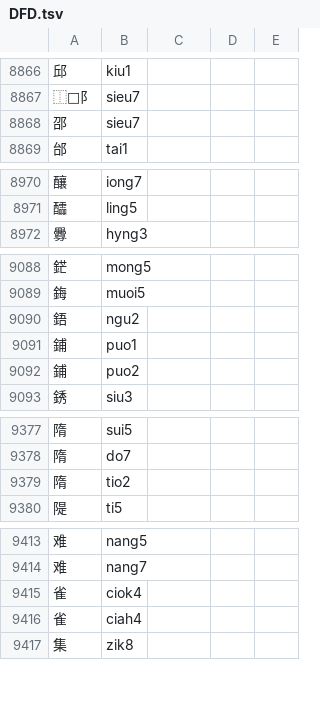
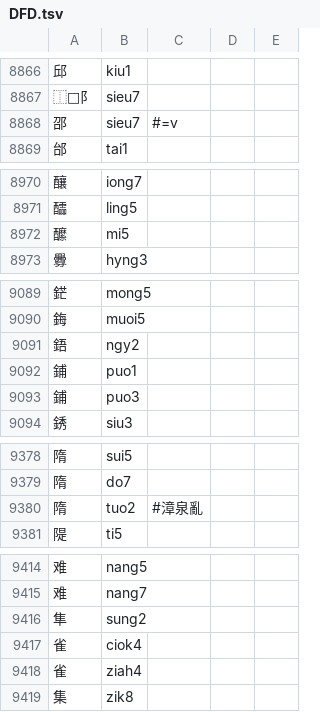
Before and after one commit to only3km/ciklinbekin, a TSV file: DFD.tsv, drawn as a sheet; only a part is shown, gaps mark what is left out; the diff covers the shown part only.

```diff
--- a/DFD.tsv
+++ b/DFD.tsv
@@ -8867,3 +8867,3 @@
 ⿰𠮥阝	sieu7
-邵	sieu7
+邵	sieu7	#=v
 邰	tai1
@@ -8971,2 +8971,3 @@
 醽	ling5
+醿	mi5
 釁	hyng3
@@ -9089,5 +9090,5 @@
 鋂	muoi5
-鋙	ngu2
+鋙	ngy2
 鋪	puo1
-鋪	puo2
+鋪	puo3
 銹	siu3
@@ -9378,3 +9379,3 @@
 隋	do7
-隋	tio2
+隋	tuo2	#漳泉亂
 隄	ti5
@@ -9414,4 +9415,5 @@
 难	nang7
+隼	sung2
 雀	ciok4
-雀	ciah4
+雀	ziah4
 集	zik8
```
Also changed, not shown: 4 edited cells elsewhere in this file, 2 other files.
